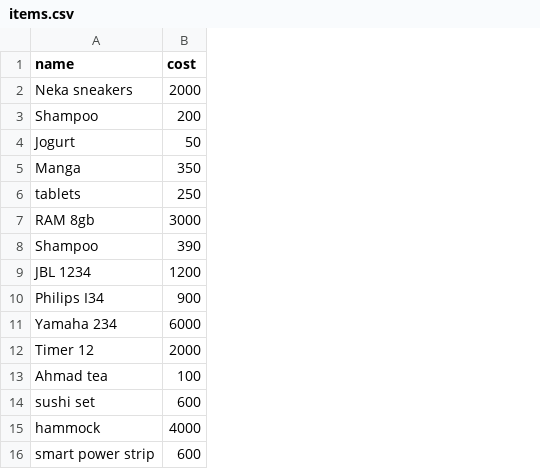
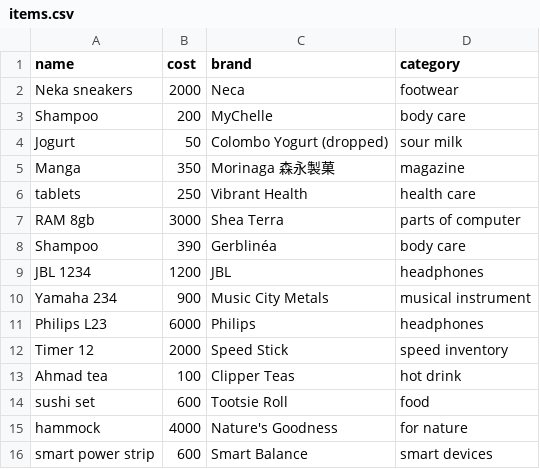
Before and after one commit to Andrew-Chek/Database_Coursework, a CSV file: generation/items.csv, drawn as a sheet; only a part is shown; removed rows and columns are numbered as before the commit, all else as after; the diff names each change by its address in the sheet, - before the commit and + after, or states it on an @@ line.

Commit message:
generation finished

```diff
--- a/generation/items.csv
+++ b/generation/items.csv
+column C (brand), rows 2-10: Neca | MyChelle | Colombo Yogurt (dropped) | Morinaga 森永製菓 | Vibrant Health | Shea Terra | Gerblinéa | JBL | Music City Metals; rows 12-16: Speed Stick | Clipper Teas | Tootsie Roll | Nature's Goodness | Smart Balance
+column D (category), rows 2-10: footwear | body care | sour milk | magazine | health care | parts of computer | body care | headphones | musical instrument; rows 12-16: speed inventory | hot drink | food | for nature | smart devices
-row 10: Philips I34 | 900
-B10 (cost): 6000
+B10 (cost): 900
+row 11: Philips L23 | 6000 | Philips | headphones
```
Also changed, not shown: 15 other files.
